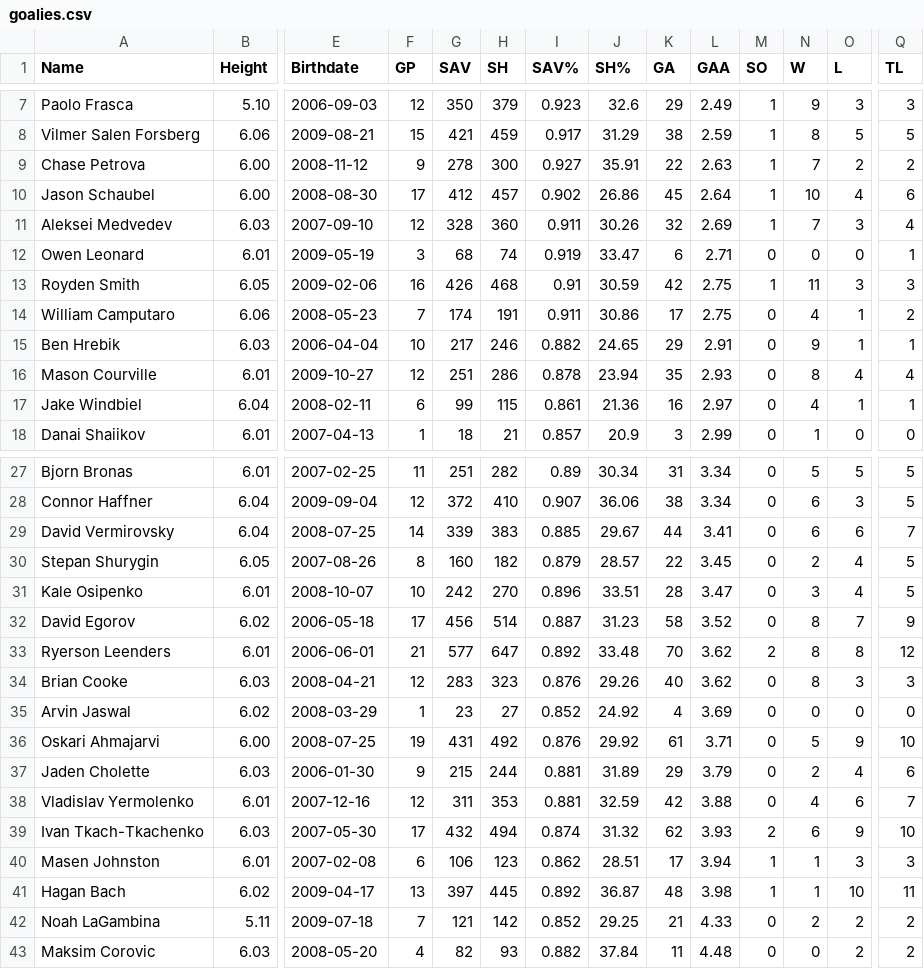
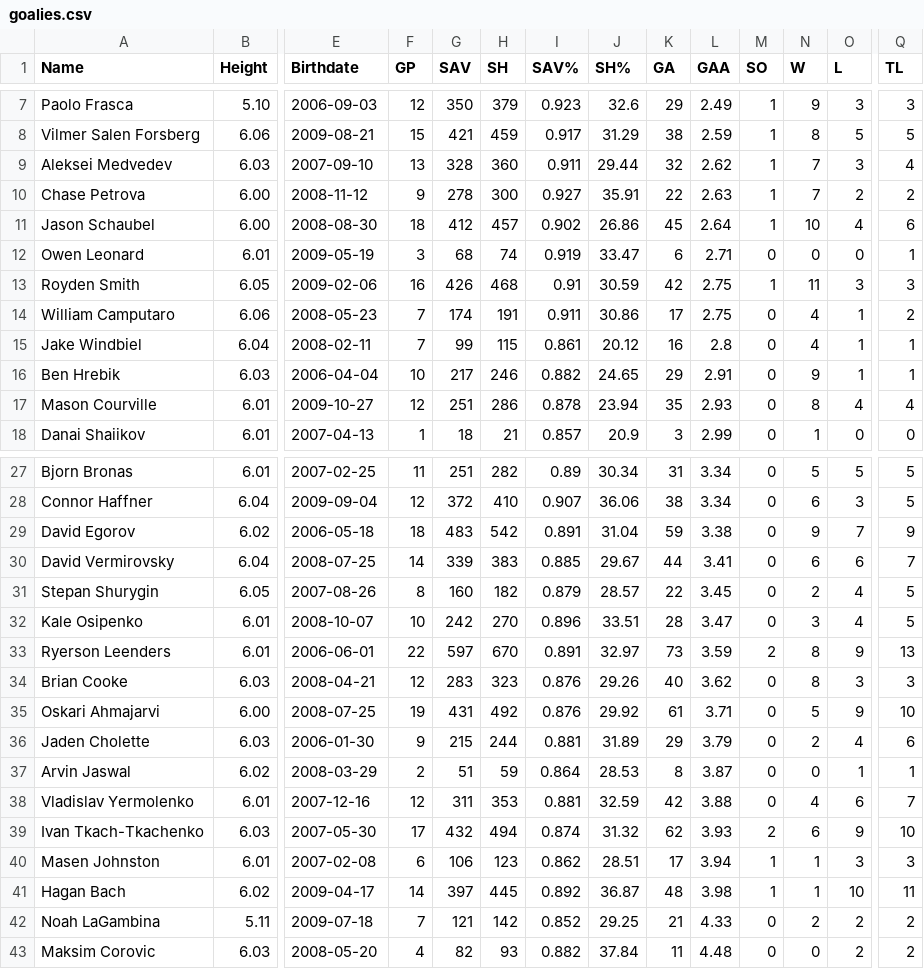
Before and after one commit to NoahCornish/OHLDataHub, a CSV file: data/current/goalies.csv, drawn as a sheet; only a part is shown, gaps mark what is left out; removed rows and columns are numbered as before the commit, all else as after; rows hold the shown columns only; the diff covers the shown part only; the diff names each change by its address in the sheet, - before the commit and + after, or states it on an @@ line.

```diff
--- a/data/current/goalies.csv
+++ b/data/current/goalies.csv
+row 9: Aleksei Medvedev | 6.03 | 2007-09-10 | 13 | 328 | 360 | 0.911 | 29.44 | 32 | 2.62 | 1 | 7 | 3 | 4
-F11 (GP): 17
+F11 (GP): 18
-row 11: Aleksei Medvedev | 6.03 | 2007-09-10 | 12 | 328 | 360 | 0.911 | 30.26 | 32 | 2.69 | 1 | 7 | 3 | 4
+row 15: Jake Windbiel | 6.04 | 2008-02-11 | 7 | 99 | 115 | 0.861 | 20.12 | 16 | 2.8 | 0 | 4 | 1 | 1
-row 17: Jake Windbiel | 6.04 | 2008-02-11 | 6 | 99 | 115 | 0.861 | 21.36 | 16 | 2.97 | 0 | 4 | 1 | 1
+row 29: David Egorov | 6.02 | 2006-05-18 | 18 | 483 | 542 | 0.891 | 31.04 | 59 | 3.38 | 0 | 9 | 7 | 9
-row 32: David Egorov | 6.02 | 2006-05-18 | 17 | 456 | 514 | 0.887 | 31.23 | 58 | 3.52 | 0 | 8 | 7 | 9
-F33 (GP): 21
+F33 (GP): 22
-G33 (SAV): 577
+G33 (SAV): 597
-H33 (SH): 647
+H33 (SH): 670
-I33 (SAV%): 0.892
+I33 (SAV%): 0.891
-J33 (SH%): 33.48
+J33 (SH%): 32.97
-K33 (GA): 70
+K33 (GA): 73
-L33 (GAA): 3.62
+L33 (GAA): 3.59
-O33 (L): 8
+O33 (L): 9
-Q33 (TL): 12
+Q33 (TL): 13
-row 35: Arvin Jaswal | 6.02 | 2008-03-29 | 1 | 23 | 27 | 0.852 | 24.92 | 4 | 3.69 | 0 | 0 | 0 | 0
+row 37: Arvin Jaswal | 6.02 | 2008-03-29 | 2 | 51 | 59 | 0.864 | 28.53 | 8 | 3.87 | 0 | 0 | 1 | 1
-F41 (GP): 13
+F41 (GP): 14
```
Also changed, not shown: 7 edited cells elsewhere in this file, data/current/draft.csv, data/current/ev.csv, 5 other files.
